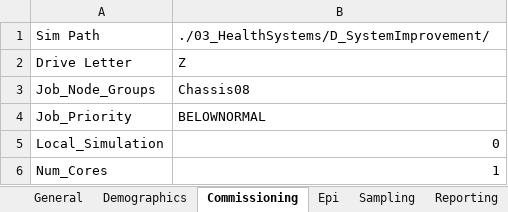
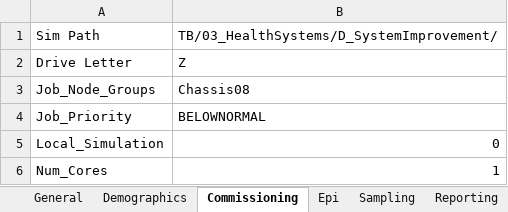
Before and after one commit to InstituteforDiseaseModeling/EMOD-Typhoid, an Excel workbook: Regression/Scenarios/TB/03_HealthSystems/D_SystemImprovement/config.xlsm, sheet Commissioning, drawn as a sheet; values as stored, in another font and other column widths than the file's, no borders; the diff names each change by its address in the sheet, - before the commit and + after, or states it on an @@ line.

```diff
--- a/Regression/Scenarios/TB/03_HealthSystems/D_SystemImprovement/config.xlsm (sheet Commissioning)
+++ b/Regression/Scenarios/TB/03_HealthSystems/D_SystemImprovement/config.xlsm (sheet Commissioning)
-B1: ./03_HealthSystems/D_SystemImprovement/
+B1: TB/03_HealthSystems/D_SystemImprovement/
```
Also changed, not shown: sheet Campaign, Regression/Scenarios/TB/02_AgeDependentImmunity/B_Waning/config.xlsm, Regression/Scenarios/TB/03_HealthSystems/A_MultipleSystems/config.xlsm, 17 other files.
